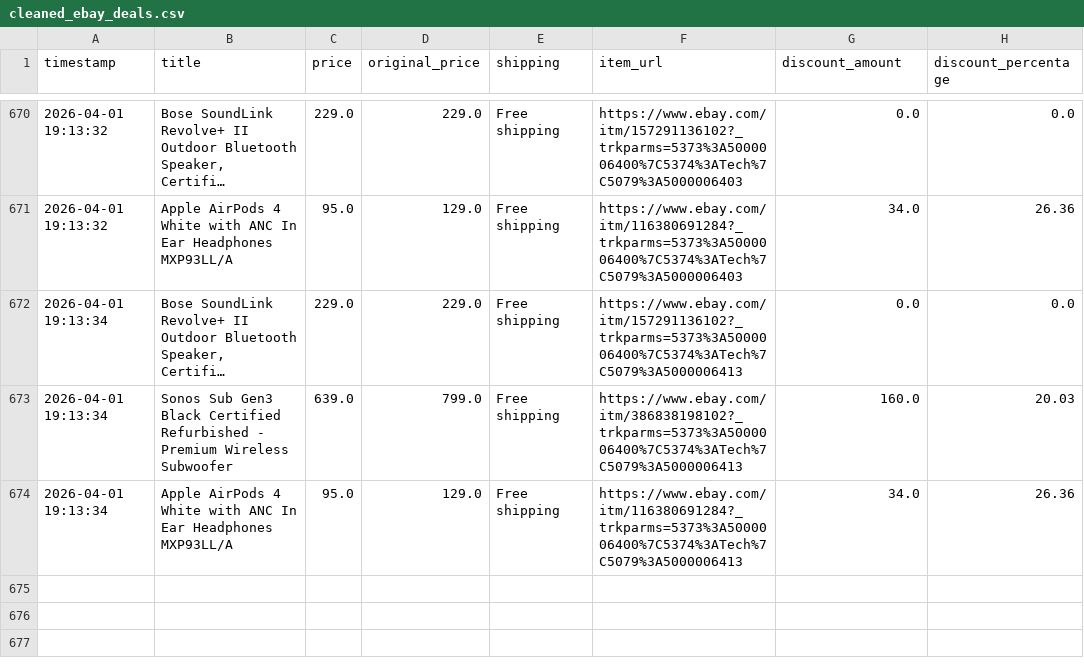
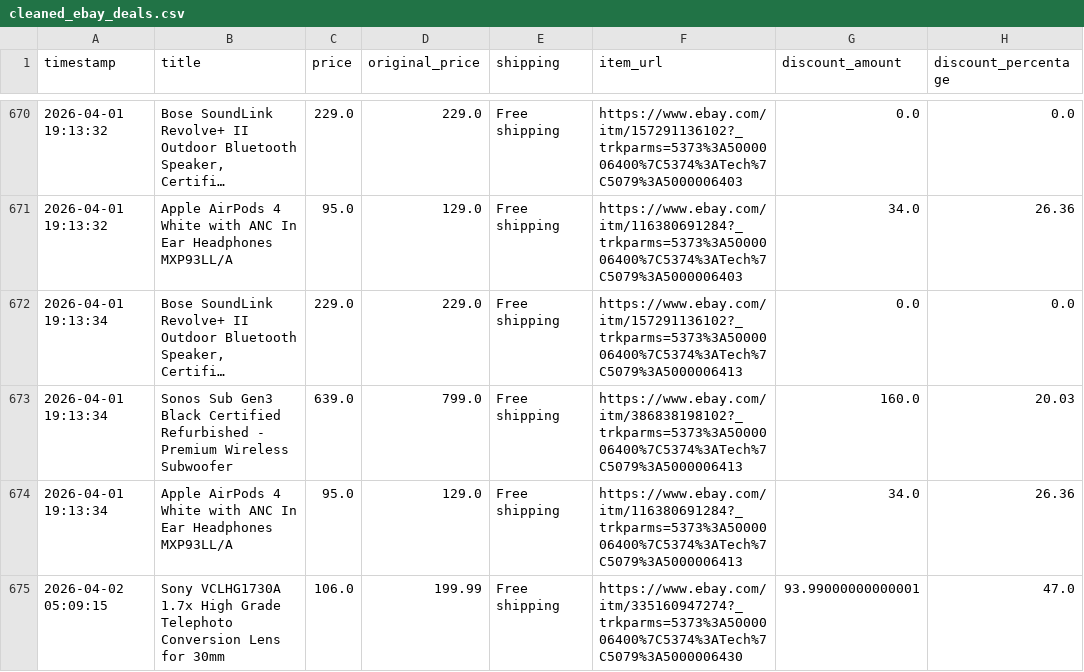
Before and after one commit to rawanb8/ebay_scraper, a CSV file: cleaned_ebay_deals.csv, drawn as a sheet; only a part is shown, gaps mark what is left out; long unchanged cells end in …; the diff names each change by its address in the sheet, - before the commit and + after, or states it on an @@ line.

```diff
--- a/cleaned_ebay_deals.csv
+++ b/cleaned_ebay_deals.csv
+row 675: 2026-04-02 05:09:15 | Sony VCLHG1730A 1.7x High Grade Telephoto Conversion Lens for 30mm | 106.0 | 199.99 | Free shipping | https://www.ebay.com/itm/335160947274?_trkparms=5373%3A5000006400%7C5374%3ATech%7C5079%3A5000006430 | 93.99000000000001 | 47.0
```
